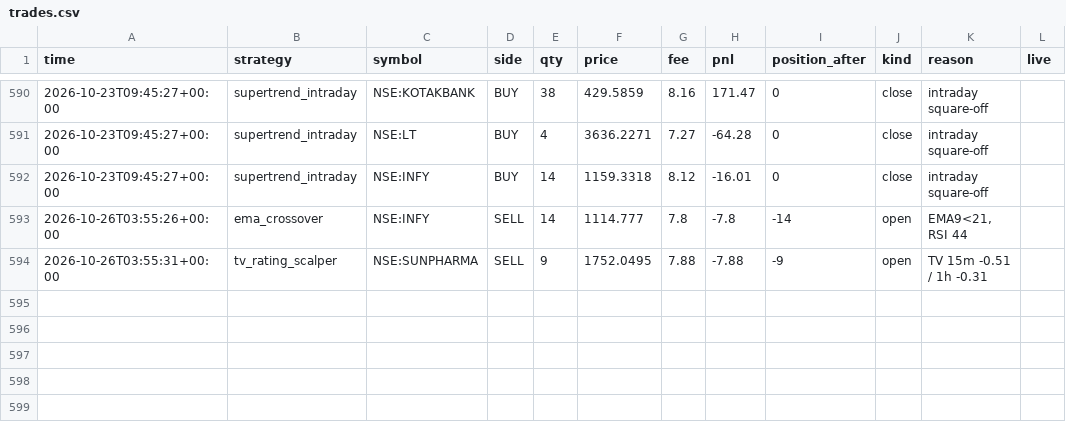
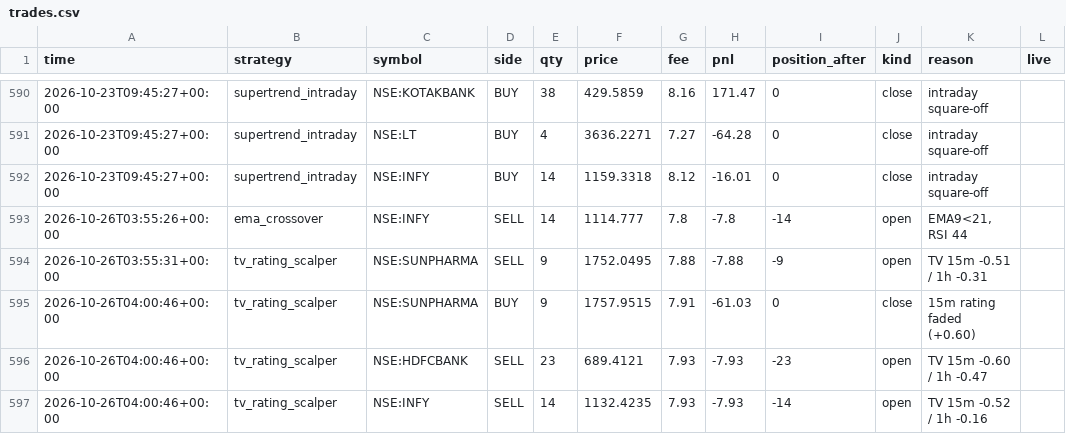
Before and after one commit to Yuvansh-Shah/algo-trading-platform, a CSV file: state/trades.csv, drawn as a sheet; only a part is shown, gaps mark what is left out; the diff names each change by its address in the sheet, - before the commit and + after, or states it on an @@ line.

```diff
--- a/state/trades.csv
+++ b/state/trades.csv
+row 595: 2026-10-26T04:00:46+00:00 | tv_rating_scalper | NSE:SUNPHARMA | BUY | 9 | 1757.9515 | 7.91 | -61.03 | 0 | close | 15m rating faded (+0.60)
+row 596: 2026-10-26T04:00:46+00:00 | tv_rating_scalper | NSE:HDFCBANK | SELL | 23 | 689.4121 | 7.93 | -7.93 | -23 | open | TV 15m -0.60 / 1h -0.47
+row 597: 2026-10-26T04:00:46+00:00 | tv_rating_scalper | NSE:INFY | SELL | 14 | 1132.4235 | 7.93 | -7.93 | -14 | open | TV 15m -0.52 / 1h -0.16
```
Also changed, not shown: state/equity.csv, 4 other files.
